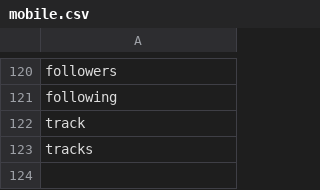
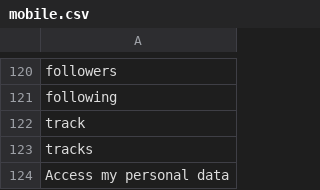
Before and after one commit to Xtraball/Siberian, a CSV file: siberian/languages/default/mobile.csv, drawn as a sheet; only a part is shown, gaps mark what is left out.

```diff
--- a/siberian/languages/default/mobile.csv
+++ b/siberian/languages/default/mobile.csv
@@ -123 +123,2 @@
 "tracks"
+"Access my personal data"
```
Also changed, not shown: siberian/languages/default/whitelabel.csv, 39 other files.
